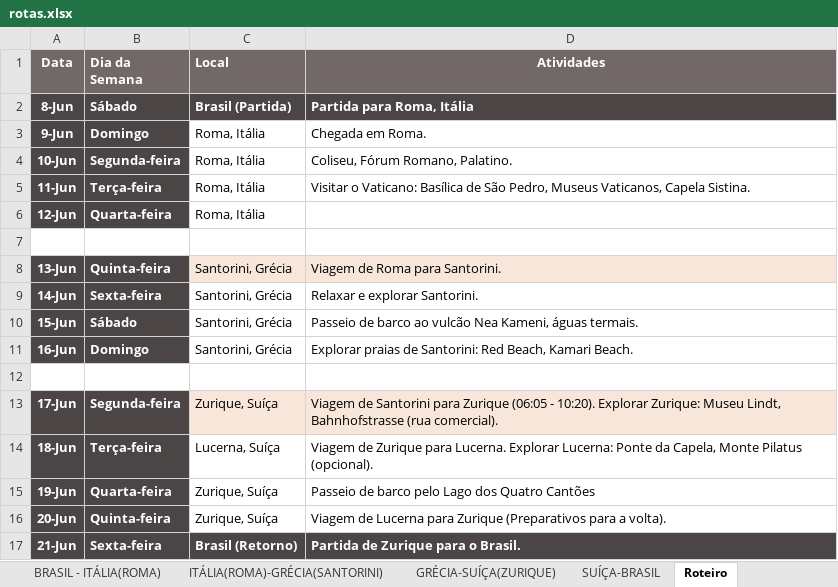
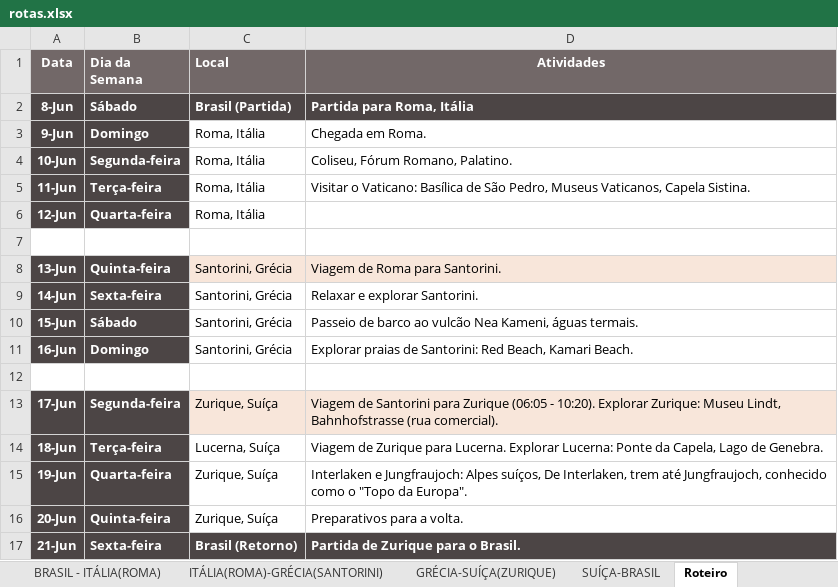
Before and after one commit to acamilateixeira/EuroTrip2024, an Excel workbook: rotas.xlsx, sheet Roteiro, drawn as a sheet; values as stored, in another font and other column widths than the file's, no borders; table styles not drawn; the diff names each change by its address in the sheet, - before the commit and + after, or states it on an @@ line.

Commit message:
[rotas]

```diff
--- a/rotas.xlsx (sheet Roteiro)
+++ b/rotas.xlsx (sheet Roteiro)
-D14 (Atividades): …da Capela, Monte Pilatus (opcional).
+D14 (Atividades): …da Capela, Lago de Genebra.
-D15 (Atividades): Passeio de barco pelo Lago dos Quatro Cantões
+D15 (Atividades): Interlaken e Jungfraujoch: Alpes suíços, De Interlaken, trem até Jungfraujoch, conhecido como o "Topo da Europa".
-D16 (Atividades): Viagem de Lucerna para Zurique (Preparativos para a volta).
+D16 (Atividades): Preparativos para a volta.
```
